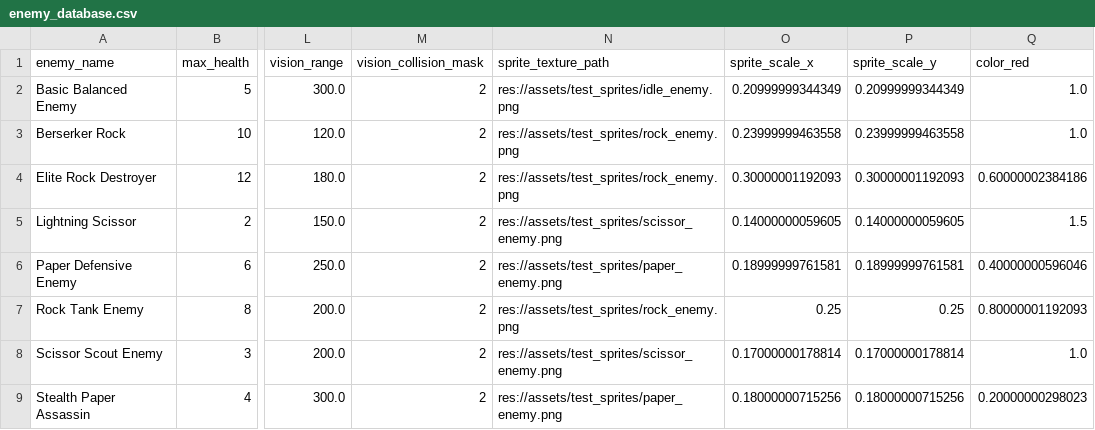
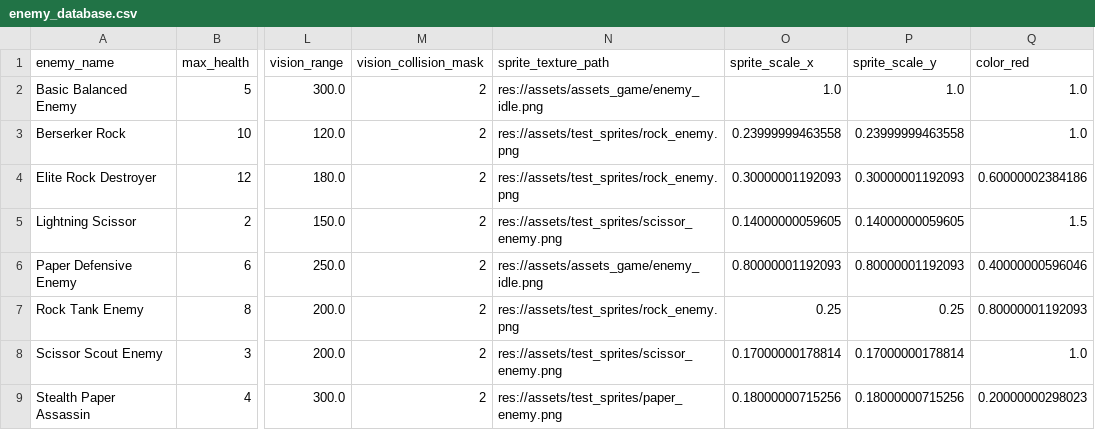
Before and after one commit to LouisZCode/rogue_hands_action_v1, a CSV file: resources/Enemies/enemy_database.csv, drawn as a sheet; only a part is shown, gaps mark what is left out; the diff names each change by its address in the sheet, - before the commit and + after, or states it on an @@ line.

Commit message:
enemy sprite size issue fixed

```diff
--- a/resources/Enemies/enemy_database.csv
+++ b/resources/Enemies/enemy_database.csv
-N2 (sprite_texture_path): res://assets/test_sprites/idle_enemy.png
+N2 (sprite_texture_path): res://assets/assets_game/enemy_idle.png
-O2 (sprite_scale_x): 0.20999999344349
+O2 (sprite_scale_x): 1.0
-P2 (sprite_scale_y): 0.20999999344349
+P2 (sprite_scale_y): 1.0
-N6 (sprite_texture_path): res://assets/test_sprites/paper_enemy.png
+N6 (sprite_texture_path): res://assets/assets_game/enemy_idle.png
-O6 (sprite_scale_x): 0.18999999761581
+O6 (sprite_scale_x): 0.80000001192093
-P6 (sprite_scale_y): 0.18999999761581
+P6 (sprite_scale_y): 0.80000001192093
```
Also changed, not shown: 31 other files.
